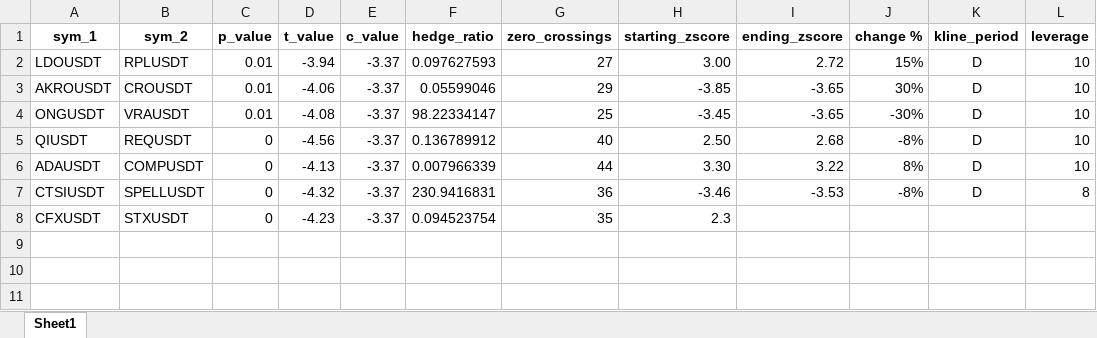
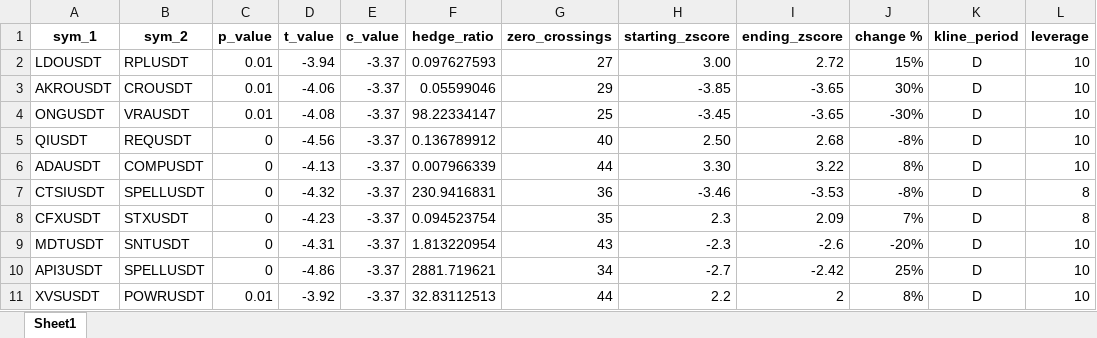
Before and after one commit to Tananashvili/Bybit-Bot, an Excel workbook: zscore_logic.xlsx, sheet Sheet1, drawn as a sheet; values as stored, in another font and other column widths than the file's, no borders; the diff names each change by its address in the sheet, - before the commit and + after, or states it on an @@ line.

```diff
--- a/zscore_logic.xlsx (sheet Sheet1)
+++ b/zscore_logic.xlsx (sheet Sheet1)
-I8 (ending_zscore): (empty)
+I8 (ending_zscore): 2.09
-J8 (change %): (empty)
+J8 (change %): 7%
-K8 (kline_period): (empty)
+K8 (kline_period): D
-L8 (leverage): (empty)
+L8 (leverage): 8
+row 9: MDTUSDT | SNTUSDT | 0 | -4.31 | -3.37 | 1.813220954 | 43 | -2.3 | -2.6 | -20% | D | 10
+row 10: API3USDT | SPELLUSDT | 0 | -4.86 | -3.37 | 2881.719621 | 34 | -2.7 | -2.42 | 25% | D | 10
+row 11: XVSUSDT | POWRUSDT | 0.01 | -3.92 | -3.37 | 32.83112513 | 44 | 2.2 | 2 | 8% | D | 10
```
Also changed, not shown: 2_cointegrated_pairs.xlsx, 3 other files.
